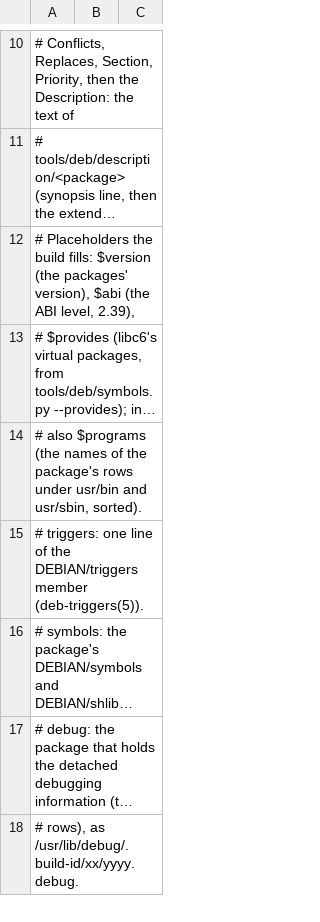
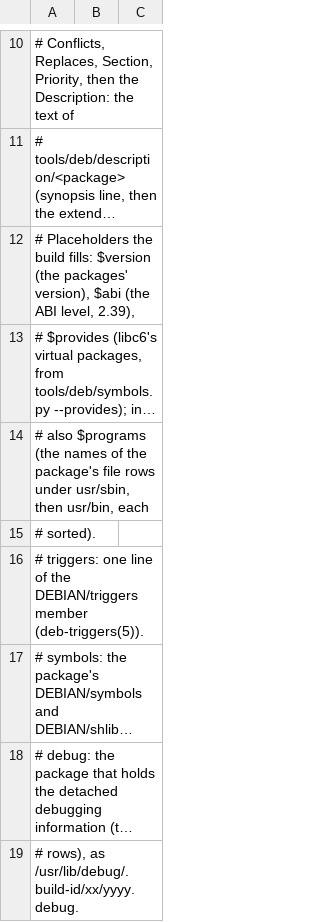
Before and after one commit to duskglow/libniji, a TSV file: tools/deb/control.tsv, drawn as a sheet; only a part is shown, gaps mark what is left out; long unchanged cells end in …; the diff names each change by its address in the sheet, - before the commit and + after, or states it on an @@ line.

```diff
--- a/tools/deb/control.tsv
+++ b/tools/deb/control.tsv
-A14: …the package's rows under usr/bin and usr/sbin, sorted).
+A14: …the package's file rows under usr/sbin, then usr/bin, each
+row 15: # sorted).
```
Also changed, not shown: 8 other files.
